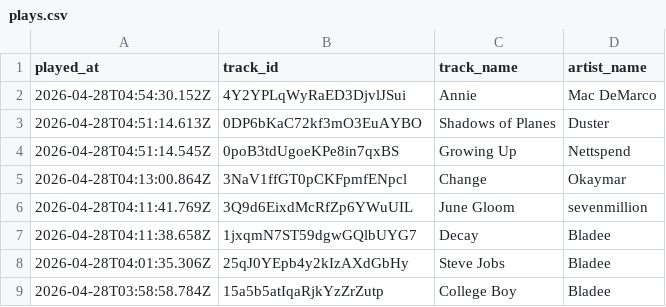
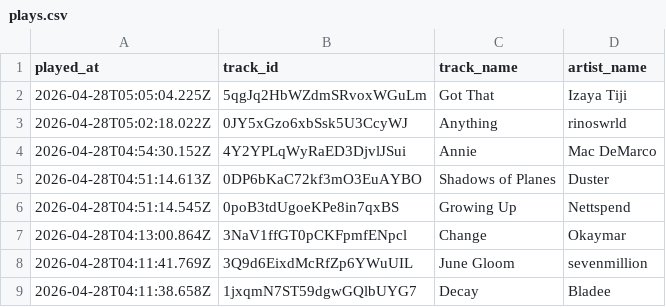
Before and after one commit to marcolanfranchi/spotify-history, a CSV file: data/plays.csv, drawn as a sheet; only a part is shown; the shorter side is filled out with more unchanged rows.

Commit message:
Exported plays.csv on 2026-04-27 22:31:01 (automated)

```diff
--- a/data/plays.csv
+++ b/data/plays.csv
@@ -1,2 +1,4 @@
 played_at,track_id,track_name,artist_name
+2026-04-28T05:05:04.225Z,5qgJq2HbWZdmSRvoxWGuLm,"Got That","Izaya Tiji"
+2026-04-28T05:02:18.022Z,0JY5xGzo6xbSsk5U3CcyWJ,Anything,rinoswrld
 2026-04-28T04:54:30.152Z,4Y2YPLqWyRaED3DjvlJSui,Annie,"Mac DeMarco"
```
